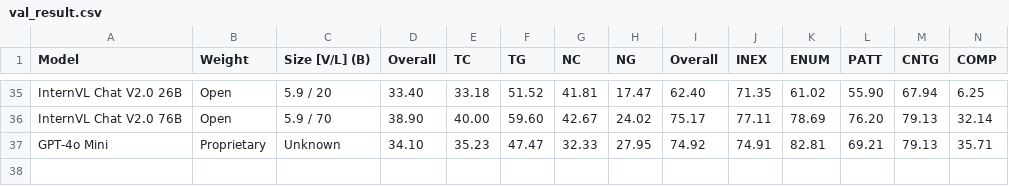
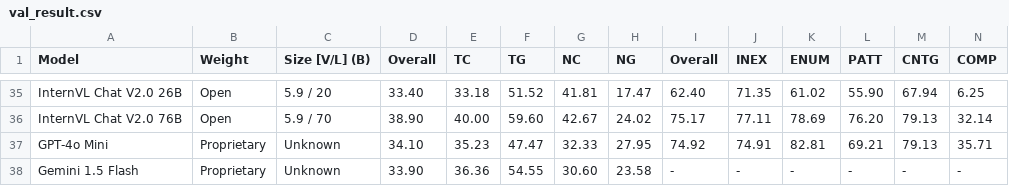
Before and after one commit to charxiv/charxiv.github.io, a CSV file: data/val_result.csv, drawn as a sheet; only a part is shown, gaps mark what is left out.

Commit message:
add half of the gemini 1.5 flash results

```diff
--- a/data/val_result.csv
+++ b/data/val_result.csv
@@ -37 +37,2 @@ InternVL Chat V2.0 76B,Open,5.9 / 70,38.90,40.00,59.60,42.67,24.02,75.17,77.11,7
 GPT-4o Mini,Proprietary,Unknown,34.10,35.23,47.47,32.33,27.95,74.92,74.91,82.81,69.21,79.13,35.71
+Gemini 1.5 Flash,Proprietary,Unknown,33.90,36.36,54.55,30.60,23.58,-,-,-,-,-,-
```
Also changed, not shown: 1 other file.
